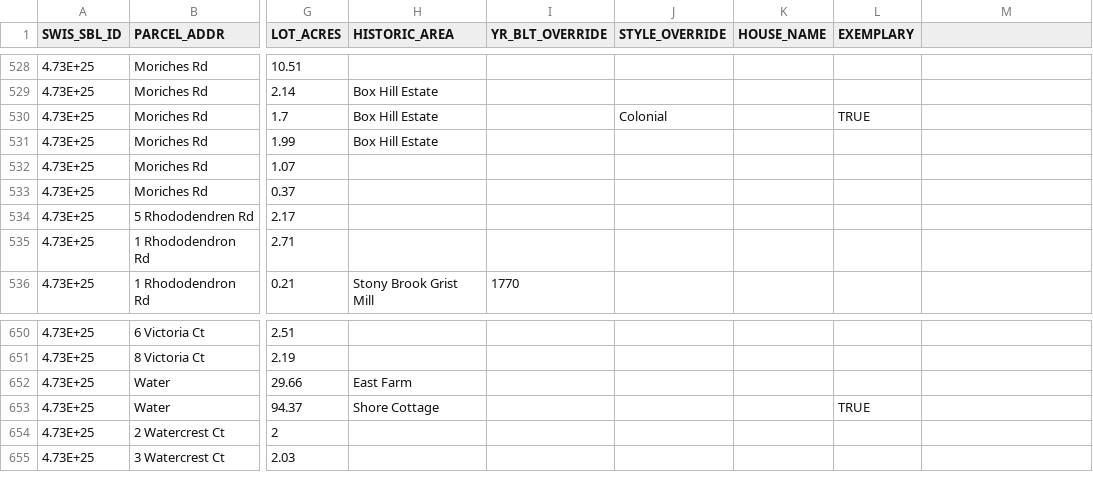
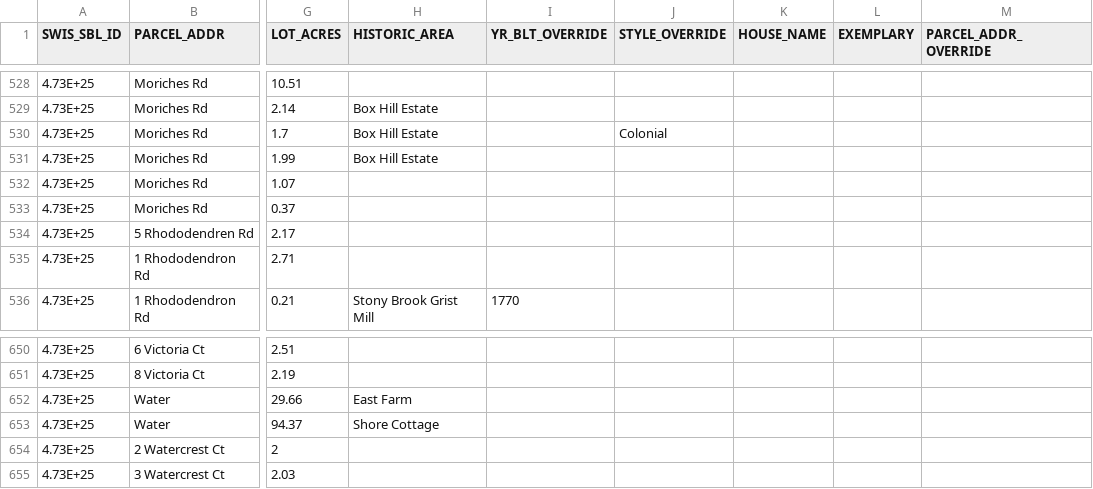
Before and after one commit to zchrywht/ARB-Precedent-Portal, a CSV file: source-data/manual_overrides.csv, drawn as a sheet; only a part is shown, gaps mark what is left out; the diff covers the shown part only; the diff names each change by its address in the sheet, - before the commit and + after, or states it on an @@ line.

```diff
--- a/source-data/manual_overrides.csv
+++ b/source-data/manual_overrides.csv
-M1: (empty)
+M1: PARCEL_ADDR_OVERRIDE
-L530 (EXEMPLARY): TRUE
+L530 (EXEMPLARY): (empty)
-L653 (EXEMPLARY): TRUE
+L653 (EXEMPLARY): (empty)
```
Also changed, not shown: 21 edited cells elsewhere in this file, 23 other files.
